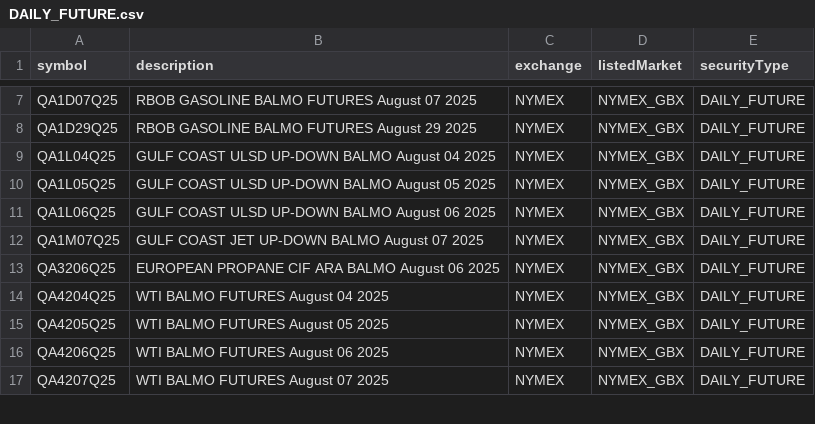
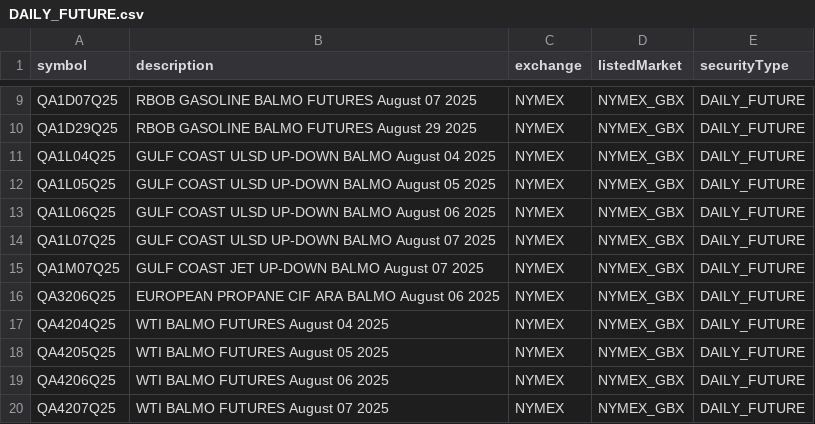
Before and after one commit to eigenkor/MarketForecaster-DTN-Symbol-Downloader, a CSV file: dtn_symbols/by_exchange/NYMEX/DAILY_FUTURE.csv, drawn as a sheet; only a part is shown, gaps mark what is left out; the diff covers the shown part only.

```diff
--- a/dtn_symbols/by_exchange/NYMEX/DAILY_FUTURE.csv
+++ b/dtn_symbols/by_exchange/NYMEX/DAILY_FUTURE.csv
@@ -11,2 +13,3 @@ QA1L05Q25,GULF COAST ULSD UP-DOWN BALMO August 05 2025,NYMEX,NYMEX_GBX,DAILY_FUT
 QA1L06Q25,GULF COAST ULSD UP-DOWN BALMO August 06 2025,NYMEX,NYMEX_GBX,DAILY_FUTURE
+QA1L07Q25,GULF COAST ULSD UP-DOWN BALMO August 07 2025,NYMEX,NYMEX_GBX,DAILY_FUTURE
 QA1M07Q25,GULF COAST JET UP-DOWN BALMO August 07 2025,NYMEX,NYMEX_GBX,DAILY_FUTURE
```
Also changed, not shown: 9 added rows elsewhere in this file, dtn_symbols/by_exchange/CBOT/COMBINED_FOPTION.csv, dtn_symbols/by_exchange/ENCOM/FOPTION.csv, 45 other files.
